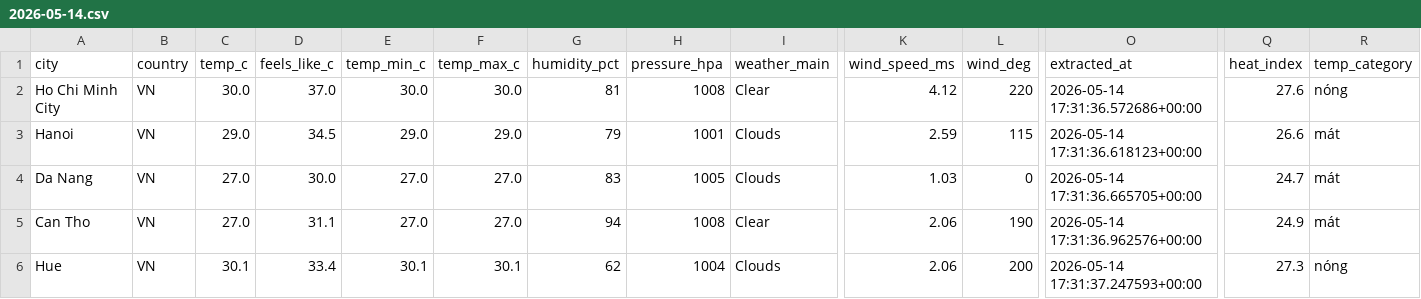
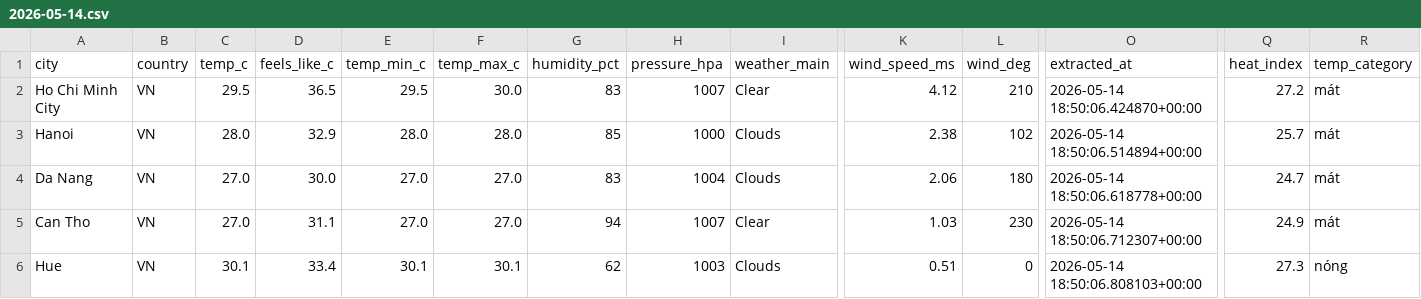
Before and after one commit to khoamvp/weather-pipeline, a CSV file: data/clean/2026-05-14.csv, drawn as a sheet; only a part is shown, gaps mark what is left out; the diff names each change by its address in the sheet, - before the commit and + after, or states it on an @@ line.

```diff
--- a/data/clean/2026-05-14.csv
+++ b/data/clean/2026-05-14.csv
-C2 (temp_c): 30.0
+C2 (temp_c): 29.5
-D2 (feels_like_c): 37.0
+D2 (feels_like_c): 36.5
-E2 (temp_min_c): 30.0
+E2 (temp_min_c): 29.5
-G2 (humidity_pct): 81
+G2 (humidity_pct): 83
-H2 (pressure_hpa): 1008
+H2 (pressure_hpa): 1007
-L2 (wind_deg): 220
+L2 (wind_deg): 210
-O2 (extracted_at): 2026-05-14 17:31:36.572686+00:00
+O2 (extracted_at): 2026-05-14 18:50:06.424870+00:00
-Q2 (heat_index): 27.6
+Q2 (heat_index): 27.2
-R2 (temp_category): nóng
+R2 (temp_category): mát
-C3 (temp_c): 29.0
+C3 (temp_c): 28.0
-D3 (feels_like_c): 34.5
+D3 (feels_like_c): 32.9
-E3 (temp_min_c): 29.0
+E3 (temp_min_c): 28.0
-F3 (temp_max_c): 29.0
+F3 (temp_max_c): 28.0
-G3 (humidity_pct): 79
+G3 (humidity_pct): 85
-H3 (pressure_hpa): 1001
+H3 (pressure_hpa): 1000
-K3 (wind_speed_ms): 2.59
+K3 (wind_speed_ms): 2.38
-L3 (wind_deg): 115
+L3 (wind_deg): 102
-O3 (extracted_at): 2026-05-14 17:31:36.618123+00:00
+O3 (extracted_at): 2026-05-14 18:50:06.514894+00:00
-Q3 (heat_index): 26.6
+Q3 (heat_index): 25.7
-H4 (pressure_hpa): 1005
+H4 (pressure_hpa): 1004
-K4 (wind_speed_ms): 1.03
+K4 (wind_speed_ms): 2.06
-L4 (wind_deg): 0
+L4 (wind_deg): 180
-O4 (extracted_at): 2026-05-14 17:31:36.665705+00:00
+O4 (extracted_at): 2026-05-14 18:50:06.618778+00:00
-H5 (pressure_hpa): 1008
+H5 (pressure_hpa): 1007
-K5 (wind_speed_ms): 2.06
+K5 (wind_speed_ms): 1.03
-L5 (wind_deg): 190
+L5 (wind_deg): 230
-O5 (extracted_at): 2026-05-14 17:31:36.962576+00:00
+O5 (extracted_at): 2026-05-14 18:50:06.712307+00:00
-H6 (pressure_hpa): 1004
+H6 (pressure_hpa): 1003
-K6 (wind_speed_ms): 2.06
+K6 (wind_speed_ms): 0.51
-L6 (wind_deg): 200
+L6 (wind_deg): 0
-O6 (extracted_at): 2026-05-14 17:31:37.247593+00:00
+O6 (extracted_at): 2026-05-14 18:50:06.808103+00:00
```
Also changed, not shown: data/raw/2026-05-14.csv.
